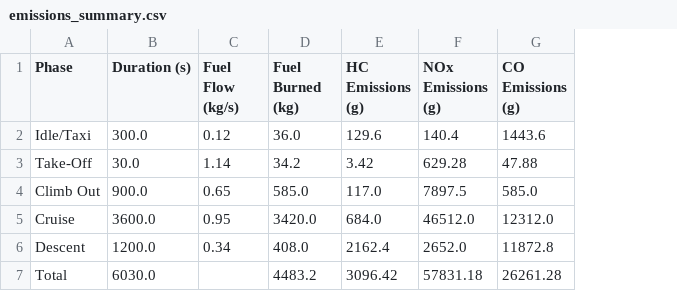
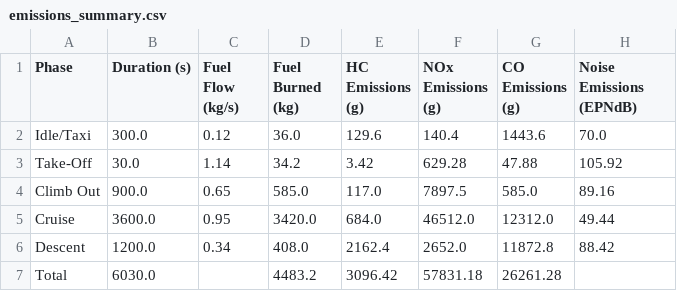
Before and after one commit to Anhad008/aero-impact-visualizer, a CSV file: output/emissions/emissions_summary.csv, drawn as a sheet; the diff names each change by its address in the sheet, - before the commit and + after, or states it on an @@ line.

Commit message:
Completed noise emissions model and plotter

```diff
--- a/output/emissions/emissions_summary.csv
+++ b/output/emissions/emissions_summary.csv
+column H (Noise Emissions (EPNdB)), rows 2-6: 70.0 | 105.92 | 89.16 | 49.44 | 88.42
```
Also changed, not shown: 5 other files.
